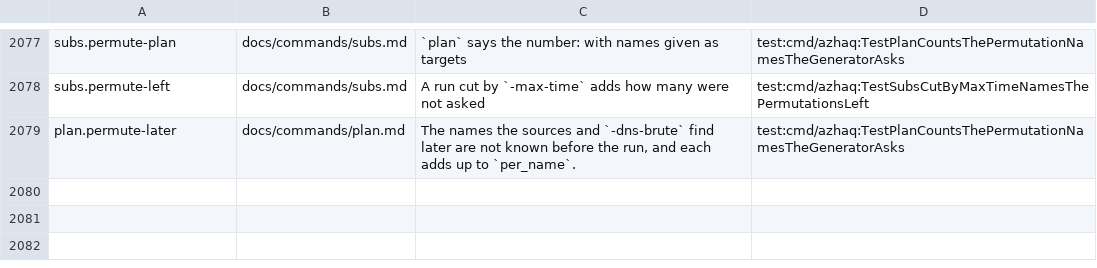
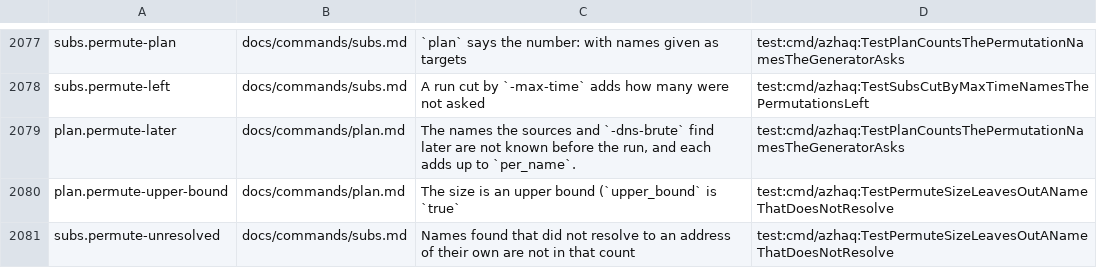
Before and after one commit to lilsadfoqs/azhaq, a TSV file: docs/claims.tsv, drawn as a sheet; only a part is shown, gaps mark what is left out; the diff names each change by its address in the sheet, - before the commit and + after, or states it on an @@ line.

Commit message:
fix(subs): count only the names -permute varies
-permute's end note and plan counted every name given, but a name DNS
finds no address for never reaches the variation step. The note now
counts the names varied and says how many were left out and why. plan
cannot resolve, so its size is marked an upper bound (upper_bound in the
JSON, "up to" in the text).

```diff
--- a/docs/claims.tsv
+++ b/docs/claims.tsv
+row 2080: plan.permute-upper-bound | docs/commands/plan.md | The size is an upper bound (`upper_bound` is `true` | test:cmd/azhaq:TestPermuteSizeLeavesOutANameThatDoesNotResolve
+row 2081: subs.permute-unresolved | docs/commands/subs.md | Names found that did not resolve to an address of their own are not in that count | test:cmd/azhaq:TestPermuteSizeLeavesOutANameThatDoesNotResolve
```
Also changed, not shown: 8 other files.
